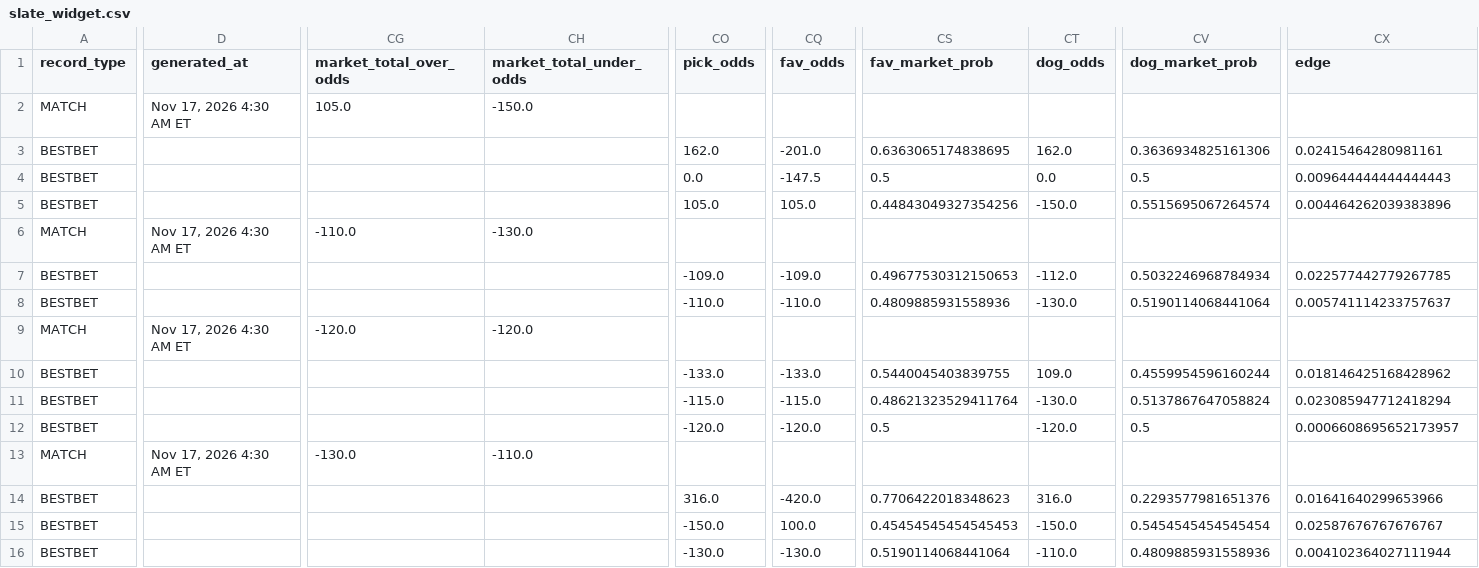
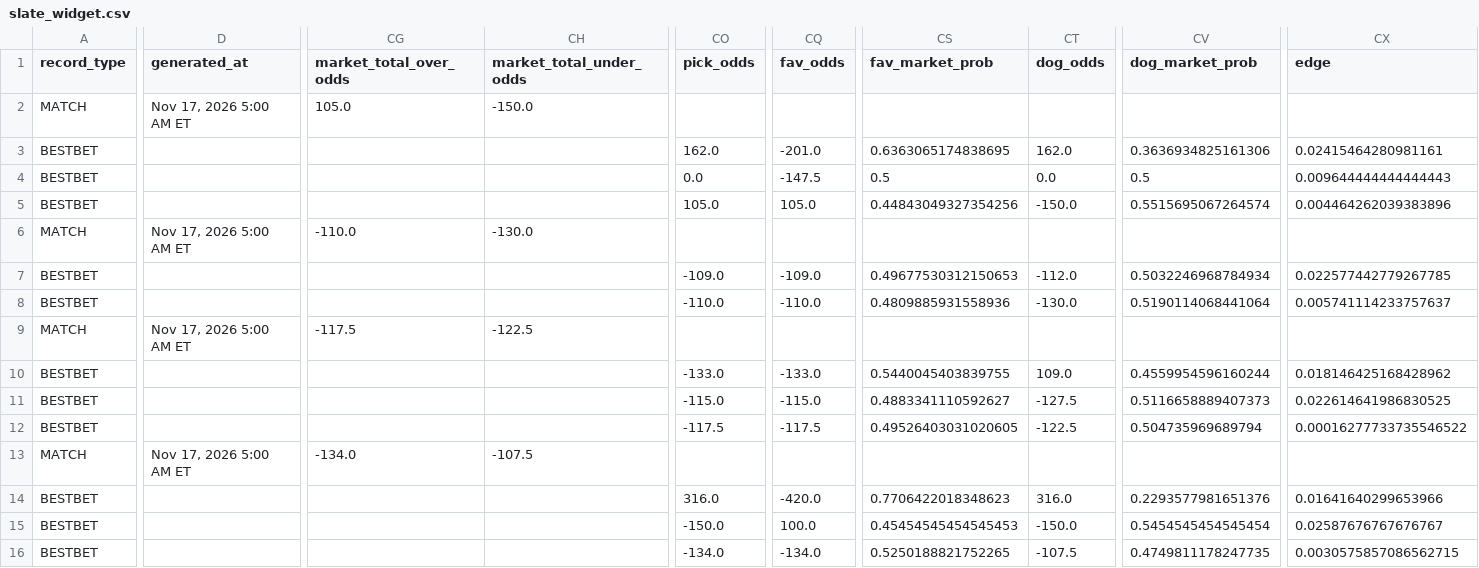
Before and after one commit to chrisgimino/tennismodel, a CSV file: slate_widget.csv, drawn as a sheet; only a part is shown, gaps mark what is left out; the diff covers the shown part only; the diff names each change by its address in the sheet, - before the commit and + after, or states it on an @@ line.

Commit message:
Update slate_widget.csv — 2026-11-17 05:00 ET

```diff
--- a/slate_widget.csv
+++ b/slate_widget.csv
-D2 (generated_at): Nov 17, 2026 4:30 AM ET
+D2 (generated_at): Nov 17, 2026 5:00 AM ET
-D6 (generated_at): Nov 17, 2026 4:30 AM ET
+D6 (generated_at): Nov 17, 2026 5:00 AM ET
-D9 (generated_at): Nov 17, 2026 4:30 AM ET
+D9 (generated_at): Nov 17, 2026 5:00 AM ET
-CG9 (market_total_over_odds): -120.0
+CG9 (market_total_over_odds): -117.5
-CH9 (market_total_under_odds): -120.0
+CH9 (market_total_under_odds): -122.5
-CS11 (fav_market_prob): 0.48621323529411764
+CS11 (fav_market_prob): 0.4883341110592627
-CT11 (dog_odds): -130.0
+CT11 (dog_odds): -127.5
-CV11 (dog_market_prob): 0.5137867647058824
+CV11 (dog_market_prob): 0.5116658889407373
-CX11 (edge): 0.023085947712418294
+CX11 (edge): 0.022614641986830525
-CO12 (pick_odds): -120.0
+CO12 (pick_odds): -117.5
-CQ12 (fav_odds): -120.0
+CQ12 (fav_odds): -117.5
-CS12 (fav_market_prob): 0.5
+CS12 (fav_market_prob): 0.49526403031020605
-CT12 (dog_odds): -120.0
+CT12 (dog_odds): -122.5
-CV12 (dog_market_prob): 0.5
+CV12 (dog_market_prob): 0.504735969689794
-CX12 (edge): 0.0006608695652173957
+CX12 (edge): 0.00016277733735546522
-D13 (generated_at): Nov 17, 2026 4:30 AM ET
+D13 (generated_at): Nov 17, 2026 5:00 AM ET
-CG13 (market_total_over_odds): -130.0
+CG13 (market_total_over_odds): -134.0
-CH13 (market_total_under_odds): -110.0
+CH13 (market_total_under_odds): -107.5
-CO16 (pick_odds): -130.0
+CO16 (pick_odds): -134.0
-CQ16 (fav_odds): -130.0
+CQ16 (fav_odds): -134.0
-CS16 (fav_market_prob): 0.5190114068441064
+CS16 (fav_market_prob): 0.5250188821752265
-CT16 (dog_odds): -110.0
+CT16 (dog_odds): -107.5
-CV16 (dog_market_prob): 0.4809885931558936
+CV16 (dog_market_prob): 0.4749811178247735
-CX16 (edge): 0.004102364027111944
+CX16 (edge): 0.0030575857086562715
```
Also changed, not shown: 3 edited cells elsewhere in this file.
